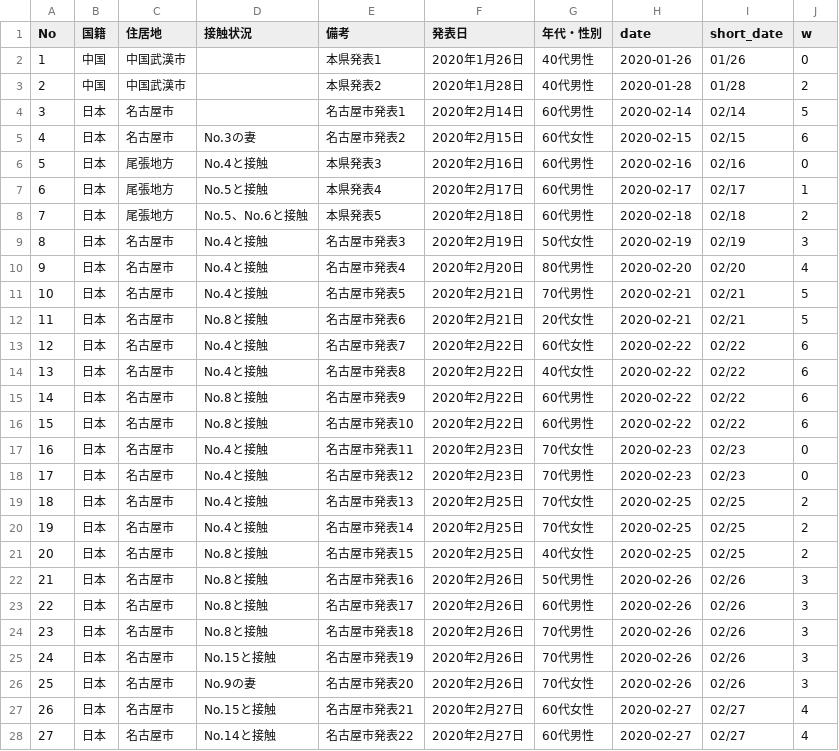
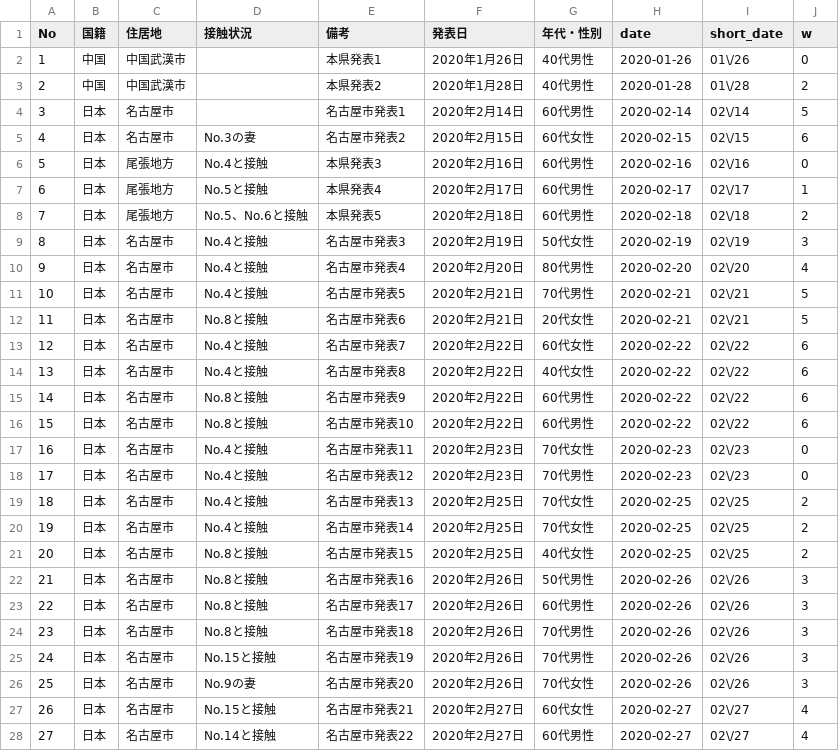
Before and after one commit to code4nagoya/covid19-scrape, a CSV file: patients.csv, drawn as a sheet; only a part is shown; the diff covers the shown part only.

```diff
--- a/patients.csv
+++ b/patients.csv
@@ -1,28 +1,28 @@
 No,国籍,住居地,接触状況,備考,発表日,年代・性別,date,short_date,w
-1,中国,中国武漢市,,本県発表1,2020年1月26日,40代男性,2020-01-26,01/26,0
-2,中国,中国武漢市,,本県発表2,2020年1月28日,40代男性,2020-01-28,01/28,2
-3,日本,名古屋市,,名古屋市発表1,2020年2月14日,60代男性,2020-02-14,02/14,5
-4,日本,名古屋市,No.3の妻,名古屋市発表2,2020年2月15日,60代女性,2020-02-15,02/15,6
-5,日本,尾張地方,No.4と接触,本県発表3,2020年2月16日,60代男性,2020-02-16,02/16,0
-6,日本,尾張地方,No.5と接触,本県発表4,2020年2月17日,60代男性,2020-02-17,02/17,1
-7,日本,尾張地方,No.5、No.6と接触,本県発表5,2020年2月18日,60代男性,2020-02-18,02/18,2
-8,日本,名古屋市,No.4と接触,名古屋市発表3,2020年2月19日,50代女性,2020-02-19,02/19,3
-9,日本,名古屋市,No.4と接触,名古屋市発表4,2020年2月20日,80代男性,2020-02-20,02/20,4
-10,日本,名古屋市,No.4と接触,名古屋市発表5,2020年2月21日,70代男性,2020-02-21,02/21,5
-11,日本,名古屋市,No.8と接触,名古屋市発表6,2020年2月21日,20代女性,2020-02-21,02/21,5
-12,日本,名古屋市,No.4と接触,名古屋市発表7,2020年2月22日,60代女性,2020-02-22,02/22,6
-13,日本,名古屋市,No.4と接触,名古屋市発表8,2020年2月22日,40代女性,2020-02-22,02/22,6
-14,日本,名古屋市,No.8と接触,名古屋市発表9,2020年2月22日,60代男性,2020-02-22,02/22,6
-15,日本,名古屋市,No.8と接触,名古屋市発表10,2020年2月22日,60代男性,2020-02-22,02/22,6
-16,日本,名古屋市,No.4と接触,名古屋市発表11,2020年2月23日,70代女性,2020-02-23,02/23,0
-17,日本,名古屋市,No.4と接触,名古屋市発表12,2020年2月23日,70代男性,2020-02-23,02/23,0
-18,日本,名古屋市,No.4と接触,名古屋市発表13,2020年2月25日,70代女性,2020-02-25,02/25,2
-19,日本,名古屋市,No.4と接触,名古屋市発表14,2020年2月25日,70代女性,2020-02-25,02/25,2
-20,日本,名古屋市,No.8と接触,名古屋市発表15,2020年2月25日,40代女性,2020-02-25,02/25,2
-21,日本,名古屋市,No.8と接触,名古屋市発表16,2020年2月26日,50代男性,2020-02-26,02/26,3
-22,日本,名古屋市,No.8と接触,名古屋市発表17,2020年2月26日,60代男性,2020-02-26,02/26,3
-23,日本,名古屋市,No.8と接触,名古屋市発表18,2020年2月26日,70代男性,2020-02-26,02/26,3
-24,日本,名古屋市,No.15と接触,名古屋市発表19,2020年2月26日,70代男性,2020-02-26,02/26,3
-25,日本,名古屋市,No.9の妻,名古屋市発表20,2020年2月26日,70代女性,2020-02-26,02/26,3
-26,日本,名古屋市,No.15と接触,名古屋市発表21,2020年2月27日,60代女性,2020-02-27,02/27,4
-27,日本,名古屋市,No.14と接触,名古屋市発表22,2020年2月27日,60代男性,2020-02-27,02/27,4
+1,中国,中国武漢市,,本県発表1,2020年1月26日,40代男性,2020-01-26,01\/26,0
+2,中国,中国武漢市,,本県発表2,2020年1月28日,40代男性,2020-01-28,01\/28,2
+3,日本,名古屋市,,名古屋市発表1,2020年2月14日,60代男性,2020-02-14,02\/14,5
+4,日本,名古屋市,No.3の妻,名古屋市発表2,2020年2月15日,60代女性,2020-02-15,02\/15,6
+5,日本,尾張地方,No.4と接触,本県発表3,2020年2月16日,60代男性,2020-02-16,02\/16,0
+6,日本,尾張地方,No.5と接触,本県発表4,2020年2月17日,60代男性,2020-02-17,02\/17,1
+7,日本,尾張地方,No.5、No.6と接触,本県発表5,2020年2月18日,60代男性,2020-02-18,02\/18,2
+8,日本,名古屋市,No.4と接触,名古屋市発表3,2020年2月19日,50代女性,2020-02-19,02\/19,3
+9,日本,名古屋市,No.4と接触,名古屋市発表4,2020年2月20日,80代男性,2020-02-20,02\/20,4
+10,日本,名古屋市,No.4と接触,名古屋市発表5,2020年2月21日,70代男性,2020-02-21,02\/21,5
+11,日本,名古屋市,No.8と接触,名古屋市発表6,2020年2月21日,20代女性,2020-02-21,02\/21,5
+12,日本,名古屋市,No.4と接触,名古屋市発表7,2020年2月22日,60代女性,2020-02-22,02\/22,6
+13,日本,名古屋市,No.4と接触,名古屋市発表8,2020年2月22日,40代女性,2020-02-22,02\/22,6
+14,日本,名古屋市,No.8と接触,名古屋市発表9,2020年2月22日,60代男性,2020-02-22,02\/22,6
+15,日本,名古屋市,No.8と接触,名古屋市発表10,2020年2月22日,60代男性,2020-02-22,02\/22,6
+16,日本,名古屋市,No.4と接触,名古屋市発表11,2020年2月23日,70代女性,2020-02-23,02\/23,0
+17,日本,名古屋市,No.4と接触,名古屋市発表12,2020年2月23日,70代男性,2020-02-23,02\/23,0
+18,日本,名古屋市,No.4と接触,名古屋市発表13,2020年2月25日,70代女性,2020-02-25,02\/25,2
+19,日本,名古屋市,No.4と接触,名古屋市発表14,2020年2月25日,70代女性,2020-02-25,02\/25,2
+20,日本,名古屋市,No.8と接触,名古屋市発表15,2020年2月25日,40代女性,2020-02-25,02\/25,2
+21,日本,名古屋市,No.8と接触,名古屋市発表16,2020年2月26日,50代男性,2020-02-26,02\/26,3
+22,日本,名古屋市,No.8と接触,名古屋市発表17,2020年2月26日,60代男性,2020-02-26,02\/26,3
+23,日本,名古屋市,No.8と接触,名古屋市発表18,2020年2月26日,70代男性,2020-02-26,02\/26,3
+24,日本,名古屋市,No.15と接触,名古屋市発表19,2020年2月26日,70代男性,2020-02-26,02\/26,3
+25,日本,名古屋市,No.9の妻,名古屋市発表20,2020年2月26日,70代女性,2020-02-26,02\/26,3
+26,日本,名古屋市,No.15と接触,名古屋市発表21,2020年2月27日,60代女性,2020-02-27,02\/27,4
+27,日本,名古屋市,No.14と接触,名古屋市発表22,2020年2月27日,60代男性,2020-02-27,02\/27,4
```
Also changed, not shown: 127 edited cells elsewhere in this file, 1 other file.
